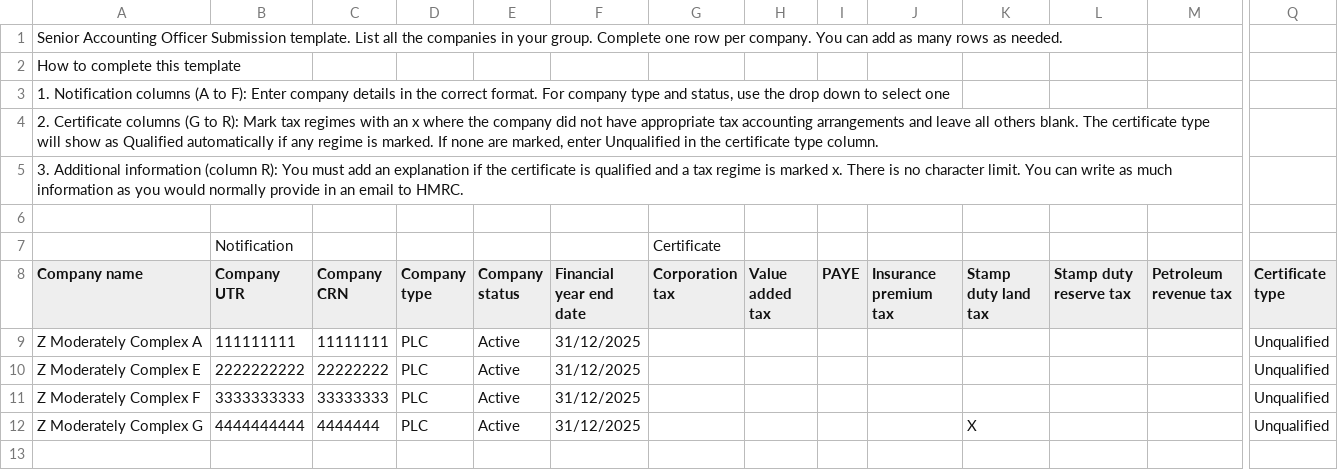
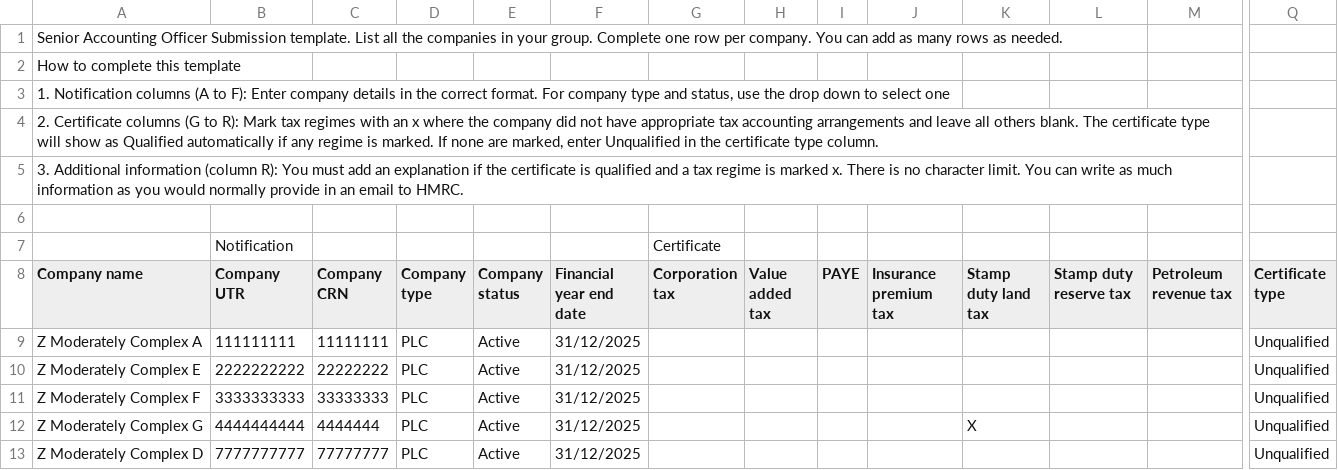
Before and after one commit to hmrc/senior-accounting-officer-submission-frontend, a CSV file: resources/templates/testonly/CSV scenarios/fail/Z Moderately Complex (4 SAOs - Submission A- AEFG) - Failure.csv, drawn as a sheet; only a part is shown, gaps mark what is left out; rows hold the shown columns only; the diff names each change by its address in the sheet, - before the commit and + after, or states it on an @@ line.

Commit message:
SAOD-753: align failing CSV scenario filename with parser branch

```diff
--- a/resources/templates/testonly/CSV scenarios/fail/Z Moderately Complex (4 SAOs - Submission A- AEFG) - Failure.csv
+++ b/resources/templates/testonly/CSV scenarios/fail/Z Moderately Complex (4 SAOs - Submission A- AEFG) - Failure.csv
+row 13: Z Moderately Complex D | 7777777777 | 77777777 | PLC | Active | 31/12/2025 |  |  |  |  |  |  |  | Unqualified
```
